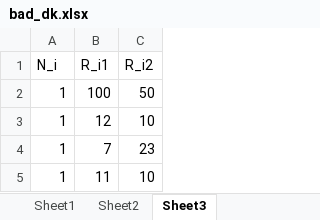
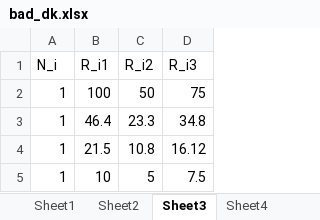
Before and after one commit to Paul-Lawrence/Research, an Excel workbook: bad_dk.xlsx, sheet Sheet3, drawn as a sheet; values as stored, in another font and other column widths than the file's, no borders; removed rows and columns are numbered as before the commit, all else as after; the diff names each change by its address in the sheet, - before the commit and + after, or states it on an @@ line.

```diff
--- a/bad_dk.xlsx (sheet Sheet3)
+++ b/bad_dk.xlsx (sheet Sheet3)
+sheet tab: Sheet4
+column D (R_i3), row 2: 75
-row 3: 1 | 12 | 10
-row 4: 1 | 7 | 23
-row 5: 1 | 11 | 10
+row 3: 1 | 46.4 | 23.3 | 34.8
+row 4: 1 | 21.5 | 10.8 | 16.12
+row 5: 1 | 10 | 5 | 7.5
```
Also changed, not shown: 4 other files.
